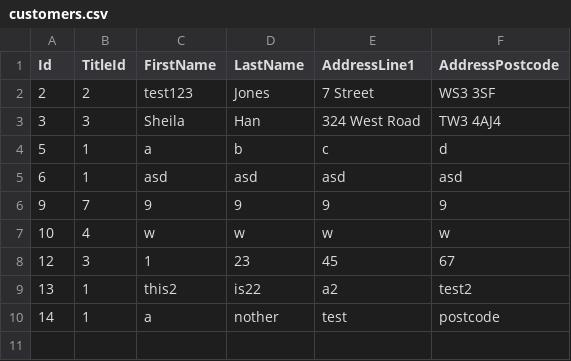
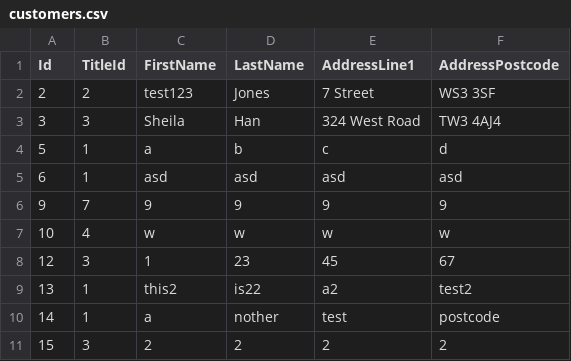
Before and after one commit to twarsop/sql-injection-attack-demo, a CSV file: datalayer/datalayer/data/customers.csv, drawn as a sheet; the diff names each change by its address in the sheet, - before the commit and + after, or states it on an @@ line.

```diff
--- a/datalayer/datalayer/data/customers.csv
+++ b/datalayer/datalayer/data/customers.csv
+row 11: 15 | 3 | 2 | 2 | 2 | 2
```
Also changed, not shown: 1 other file.
